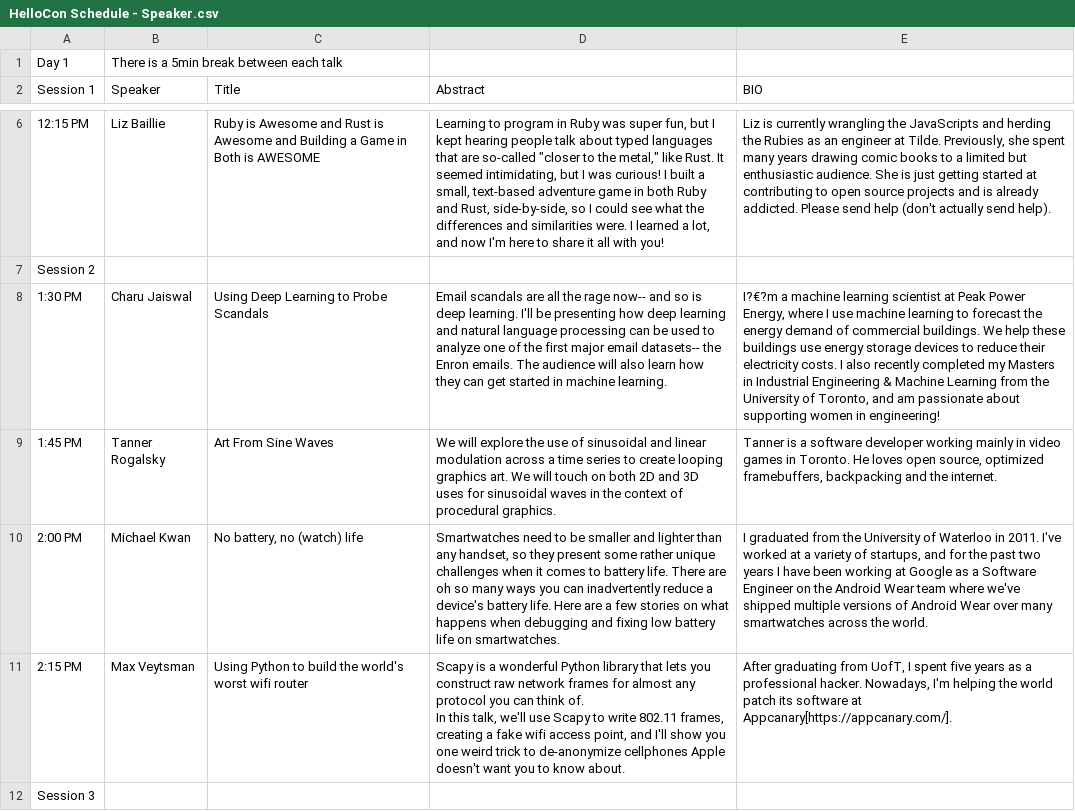
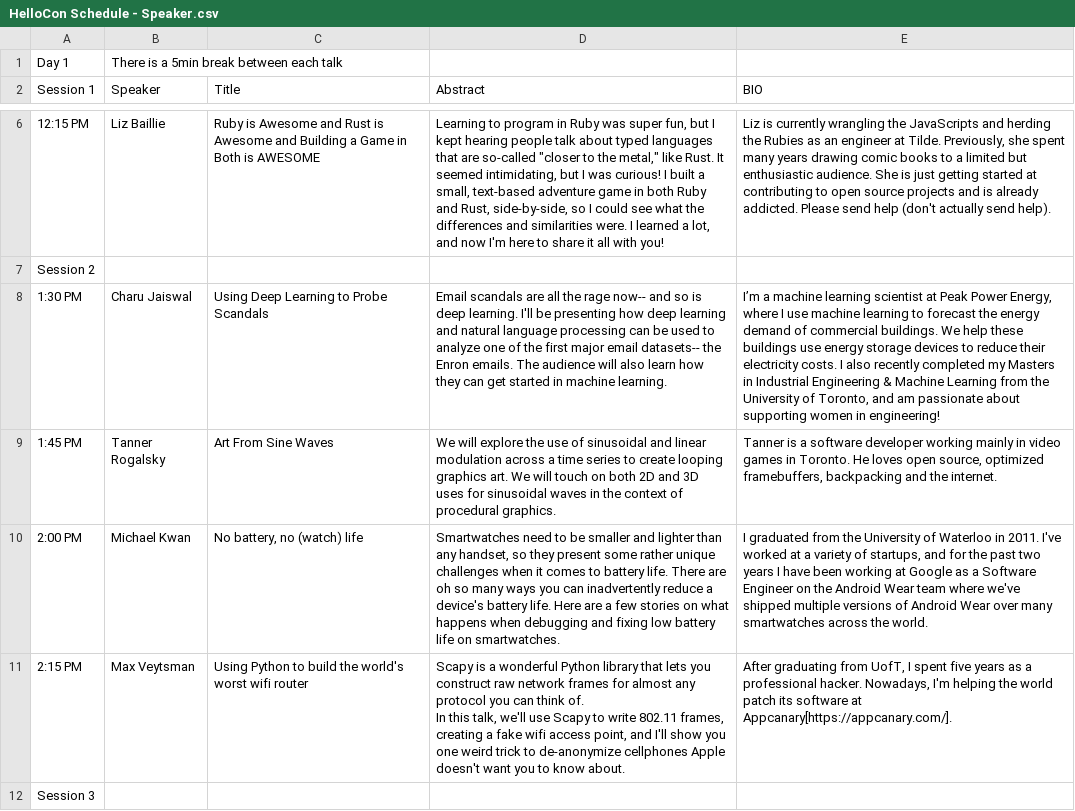
Before and after one commit to rainshen49/hellocon, a CSV file: data/HelloCon Schedule - Speaker.csv, drawn as a sheet; only a part is shown, gaps mark what is left out; the diff covers the shown part only; the diff names each change by its address in the sheet, - before the commit and + after, or states it on an @@ line.

Commit message:
fix weird code for speaker info

```diff
--- a/data/HelloCon Schedule - Speaker.csv
+++ b/data/HelloCon Schedule - Speaker.csv
-E8 (BIO): I?€?m a machine…
+E8 (BIO): I’m a machine…
```
Also changed, not shown: 4 edited cells elsewhere in this file.
